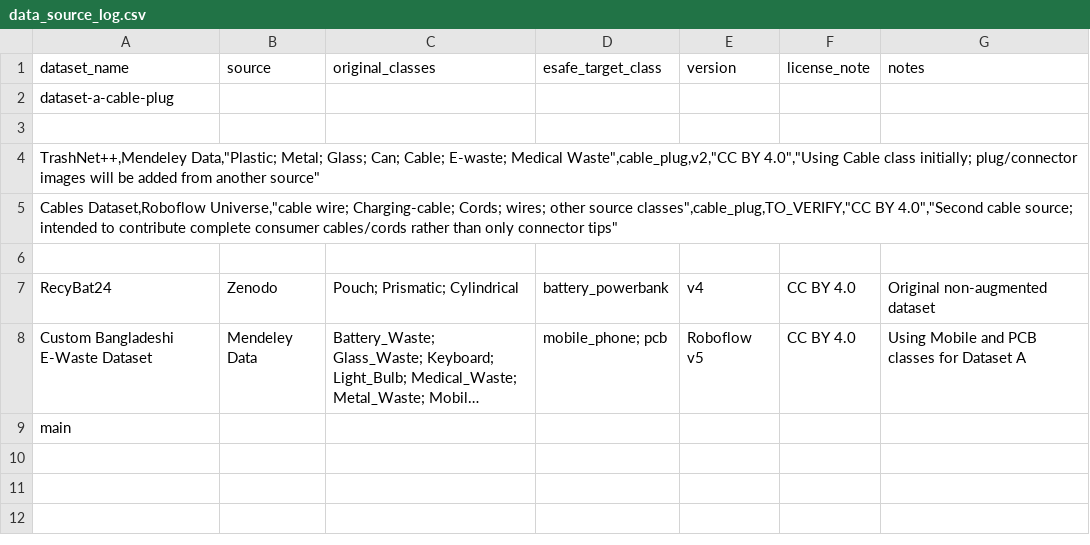
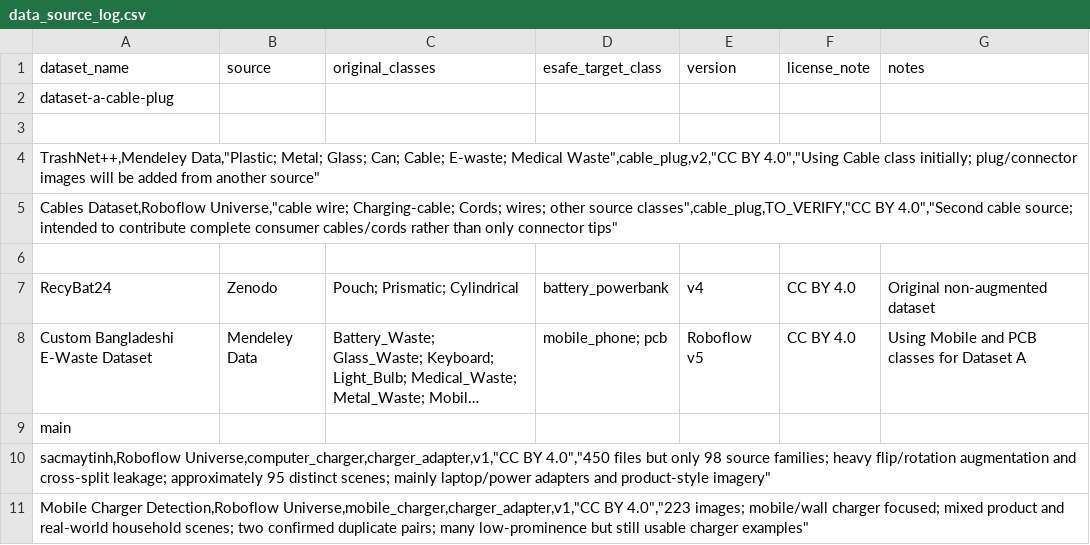
Before and after one commit to niyatiparmar10/E-safe, a CSV file: data/metadata/data_source_log.csv, drawn as a sheet; long unchanged cells end in …; the diff names each change by its address in the sheet, - before the commit and + after, or states it on an @@ line.

Commit message:
Complete cable and charger dataset inspection

```diff
--- a/data/metadata/data_source_log.csv
+++ b/data/metadata/data_source_log.csv
+row 10: sacmaytinh,Roboflow Universe,computer_charger,charger_adapter,v1,"CC BY 4.0","450 files but only 98 source families; heavy flip/rotation augmentation and cross-split leakage; approximately 95 distinct scenes; mainly laptop/power adapters and product-style imagery"
+row 11: Mobile Charger Detection,Roboflow Universe,mobile_charger,charger_adapter,v1,"CC BY 4.0","223 images; mobile/wall charger focused; mixed product and real-world household scenes; two confirmed duplicate pairs; many low-prominence but still usable charger examples"
```
Also changed, not shown: 6 other files.
